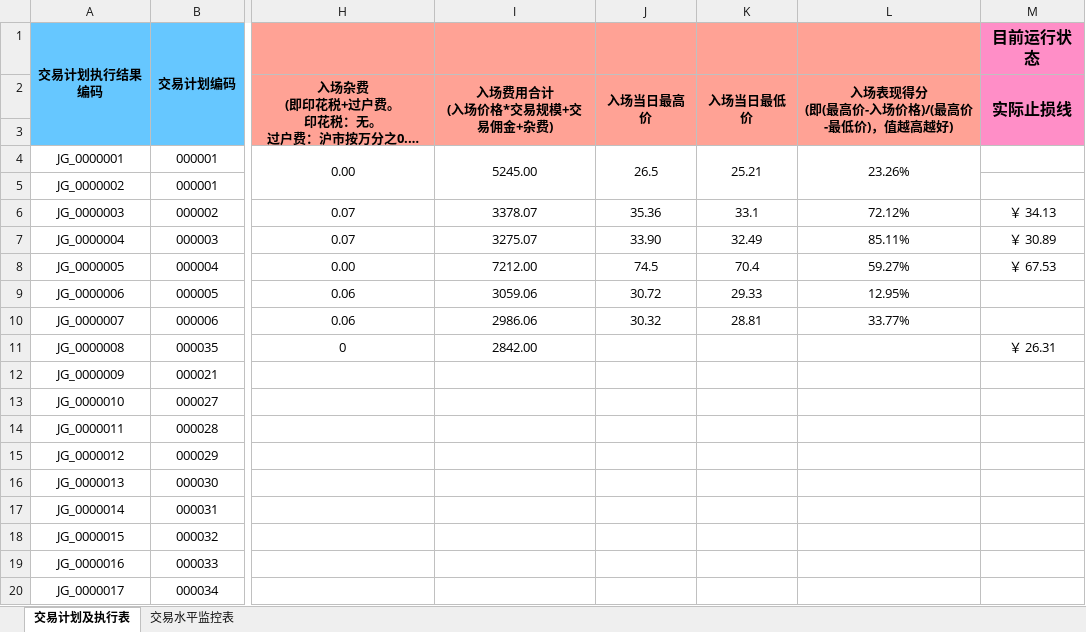
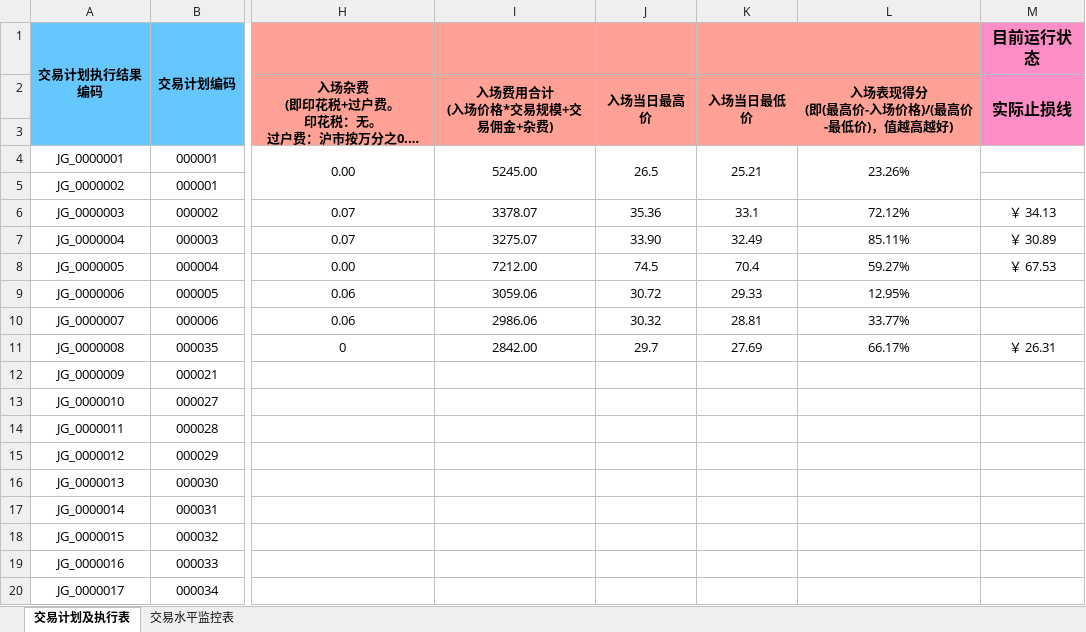
Before and after one commit to leaves-27/life, an Excel workbook: 我的创作/股票/技术投资/SEAP交易系统/交易计划执行结果.xlsx, sheet 交易计划及执行表, drawn as a sheet; only a part is shown, gaps mark what is left out; long unchanged cells end in …; values as stored, in another font and other column widths than the file's, no borders; the diff names each change by its address in the sheet, - before the commit and + after, or states it on an @@ line.

```diff
--- a/我的创作/股票/技术投资/SEAP交易系统/交易计划执行结果.xlsx (sheet 交易计划及执行表)
+++ b/我的创作/股票/技术投资/SEAP交易系统/交易计划执行结果.xlsx (sheet 交易计划及执行表)
-J11 (入场当日最高价): (empty)
+J11 (入场当日最高价): 29.7
-K11 (入场当日最低价): (empty)
+K11 (入场当日最低价): 27.69
-L11: (empty)
+L11: 66.17%
```
Also changed, not shown: 我的创作/股票/技术投资/SEAP交易系统/交易运行状态/明德生物.xlsx, 2 other files.
